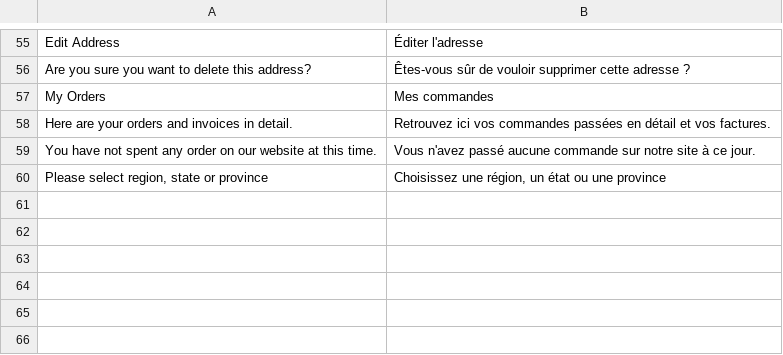
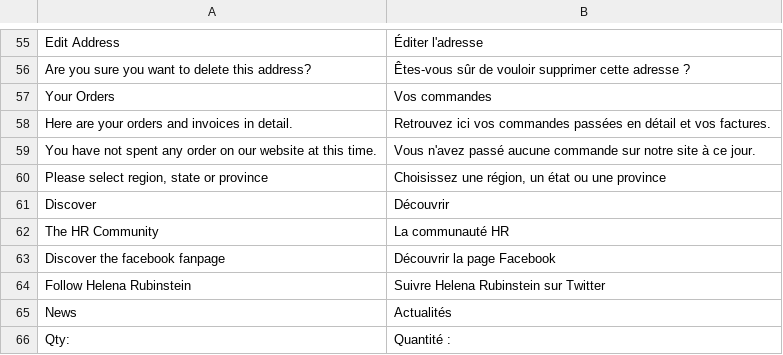
Before and after one commit to BOC/rubinstein, a CSV file: app/design/frontend/hr/default/locale/fr_FR/translate.csv, drawn as a sheet; only a part is shown, gaps mark what is left out.

Commit message:
- Page mon compte : fin de la partie "Informations" et "Communautéé HR" (liens à définir) - importation d'une partie du catalogue - Page Produit : début du design

```diff
--- a/app/design/frontend/hr/default/locale/fr_FR/translate.csv
+++ b/app/design/frontend/hr/default/locale/fr_FR/translate.csv
@@ -56,3 +56,3 @@
 "Are you sure you want to delete this address?","Êtes-vous sûr de vouloir supprimer cette adresse ?"
-"My Orders","Mes commandes"
+"Your Orders","Vos commandes"
 "Here are your orders and invoices in detail.","Retrouvez ici vos commandes passées en détail et vos factures."
@@ -60 +60,7 @@
 "Please select region, state or province","Choisissez une région, un état ou une province"
+"Discover","Découvrir"
+"The HR Community","La communauté HR"
+"Discover the facebook fanpage","Découvrir la page Facebook"
+"Follow Helena Rubinstein","Suivre Helena Rubinstein sur Twitter"
+"News","Actualités"
+"Qty:","Quantité :"
```
Also changed, not shown: 20 other files.
